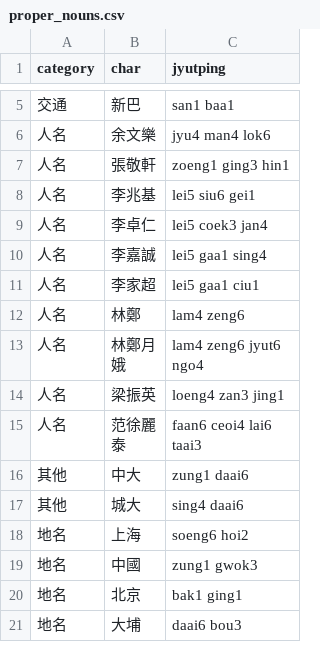
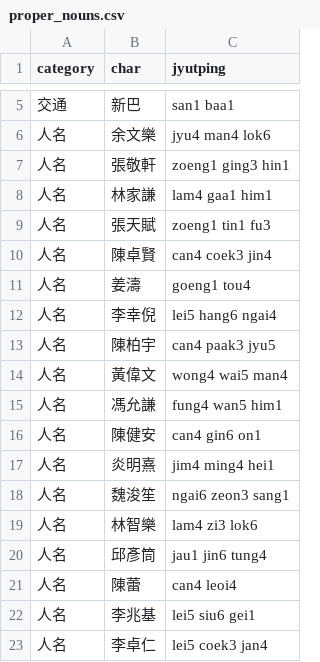
Before and after one commit to CanCLID/rime-cantonese-upstream, a CSV file: proper_nouns.csv, drawn as a sheet; only a part is shown, gaps mark what is left out; the shorter side is filled out with more unchanged rows.

Commit message:
新增叱咤樂壇流行榜頒獎典禮2023人名

```diff
--- a/proper_nouns.csv
+++ b/proper_nouns.csv
@@ -7,2 +7,16 @@ category,char,jyutping
 人名,張敬軒,zoeng1 ging3 hin1
+人名,林家謙,lam4 gaa1 him1
+人名,張天賦,zoeng1 tin1 fu3
+人名,陳卓賢,can4 coek3 jin4
+人名,姜濤,goeng1 tou4
+人名,李幸倪,lei5 hang6 ngai4
+人名,陳柏宇,can4 paak3 jyu5
+人名,黃偉文,wong4 wai5 man4
+人名,馮允謙,fung4 wan5 him1
+人名,陳健安,can4 gin6 on1
+人名,炎明熹,jim4 ming4 hei1
+人名,魏浚笙,ngai6 zeon3 sang1
+人名,林智樂,lam4 zi3 lok6
+人名,邱彥筒,jau1 jin6 tung4
+人名,陳蕾,can4 leoi4
 人名,李兆基,lei5 siu6 gei1
```
